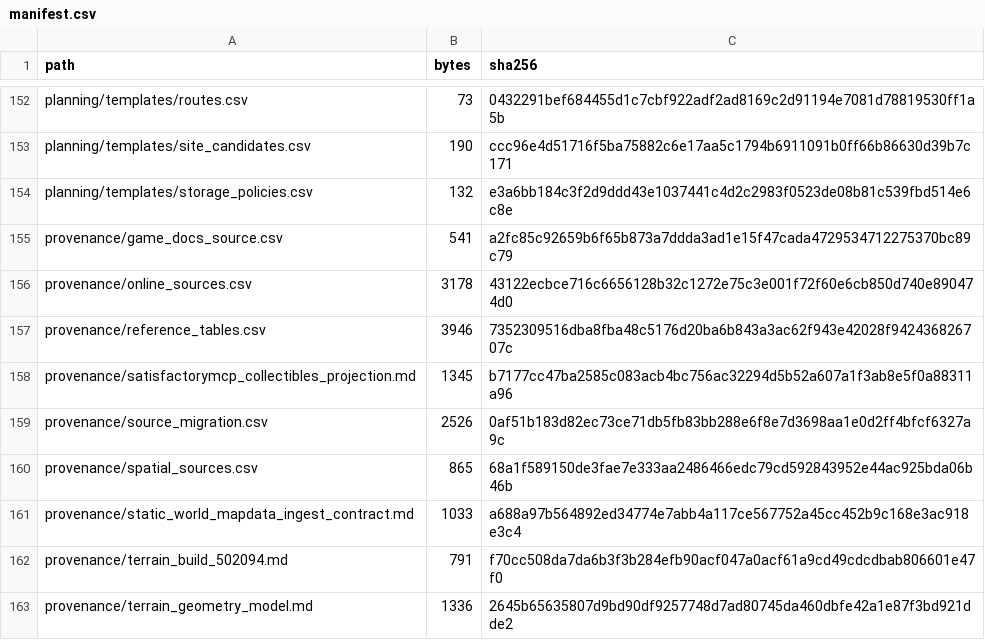
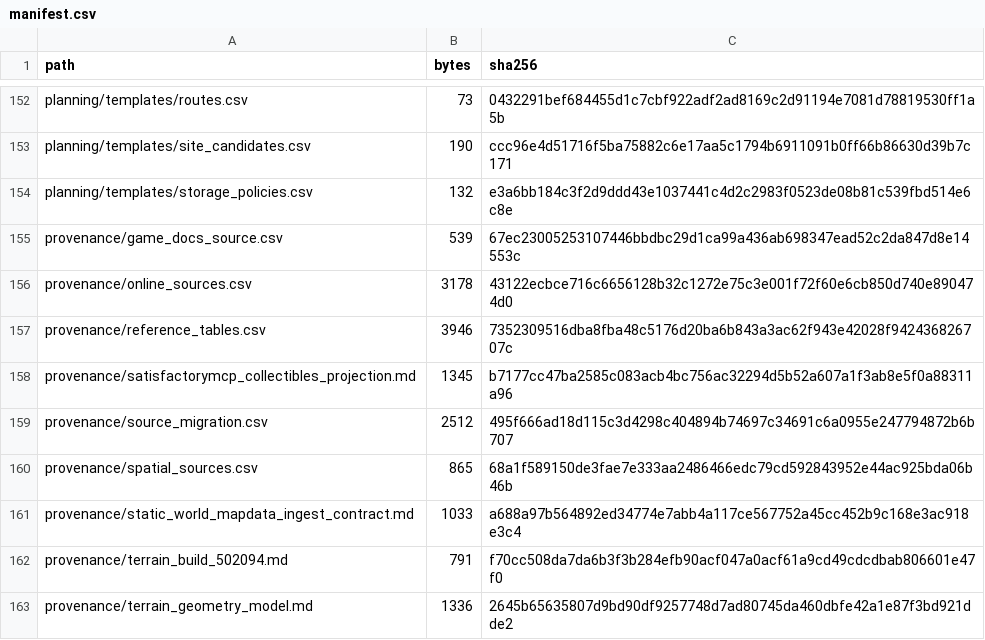
Before and after one commit to GMcDowellJr/satisfactory_progression_planner, a CSV file: planning_data/manifest.csv, drawn as a sheet; only a part is shown, gaps mark what is left out; the diff covers the shown part only.

```diff
--- a/planning_data/manifest.csv
+++ b/planning_data/manifest.csv
@@ -154,3 +154,3 @@ planning/templates/site_candidates.csv,190,ccc96e4d51716f5ba75882c6e17aa5c1794b6
 planning/templates/storage_policies.csv,132,e3a6bb184c3f2d9ddd43e1037441c4d2c2983f0523de08b81c539fbd514e6c8e
-provenance/game_docs_source.csv,541,a2fc85c92659b6f65b873a7ddda3ad1e15f47cada4729534712275370bc89c79
+provenance/game_docs_source.csv,539,67ec23005253107446bbdbc29d1ca99a436ab698347ead52c2da847d8e14553c
 provenance/online_sources.csv,3178,43122ecbce716c6656128b32c1272e75c3e001f72f60e6cb850d740e890474d0
@@ -158,3 +158,3 @@ provenance/reference_tables.csv,3946,7352309516dba8fba48c5176d20ba6b843a3ac62f94
 provenance/satisfactorymcp_collectibles_projection.md,1345,b7177cc47ba2585c083acb4bc756ac32294d5b52a607a1f3ab8e5f0a88311a96
-provenance/source_migration.csv,2526,0af51b183d82ec73ce71db5fb83bb288e6f8e7d3698aa1e0d2ff4bfcf6327a9c
+provenance/source_migration.csv,2512,495f666ad18d115c3d4298c404894b74697c34691c6a0955e247794872b6b707
 provenance/spatial_sources.csv,865,68a1f589150de3fae7e333aa2486466edc79cd592843952e44ac925bda06b46b
```
Also changed, not shown: 22 edited cells elsewhere in this file, REPO_MANIFEST.csv.
